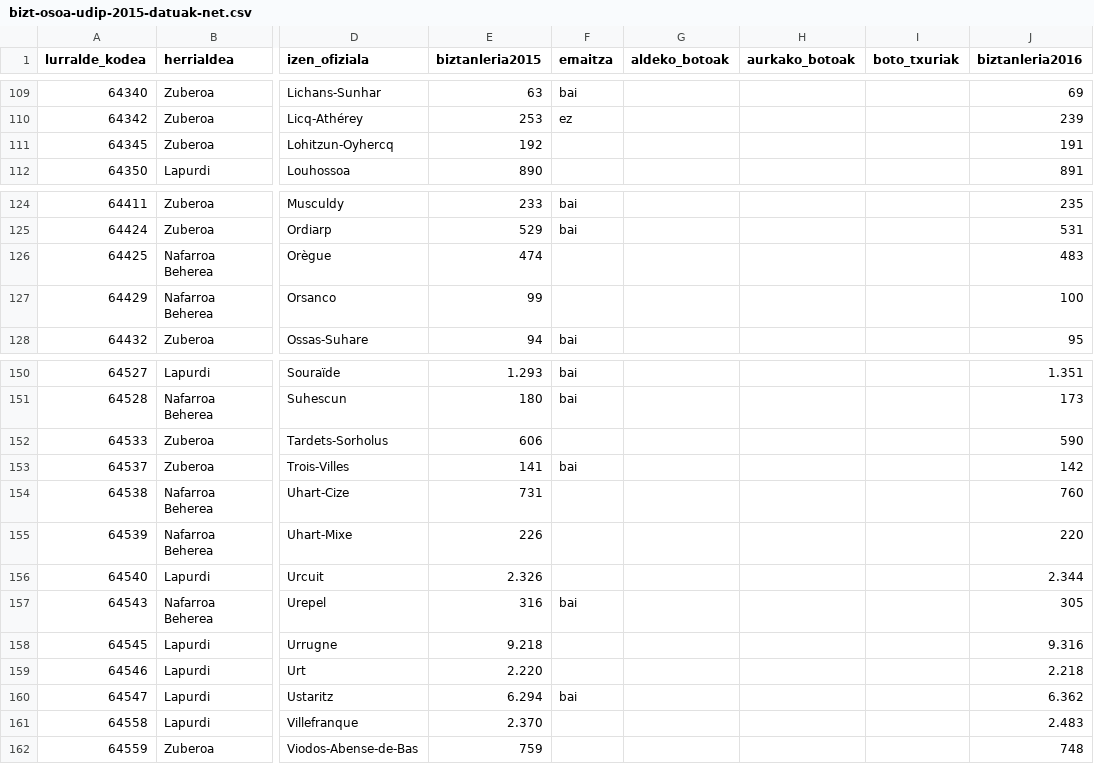
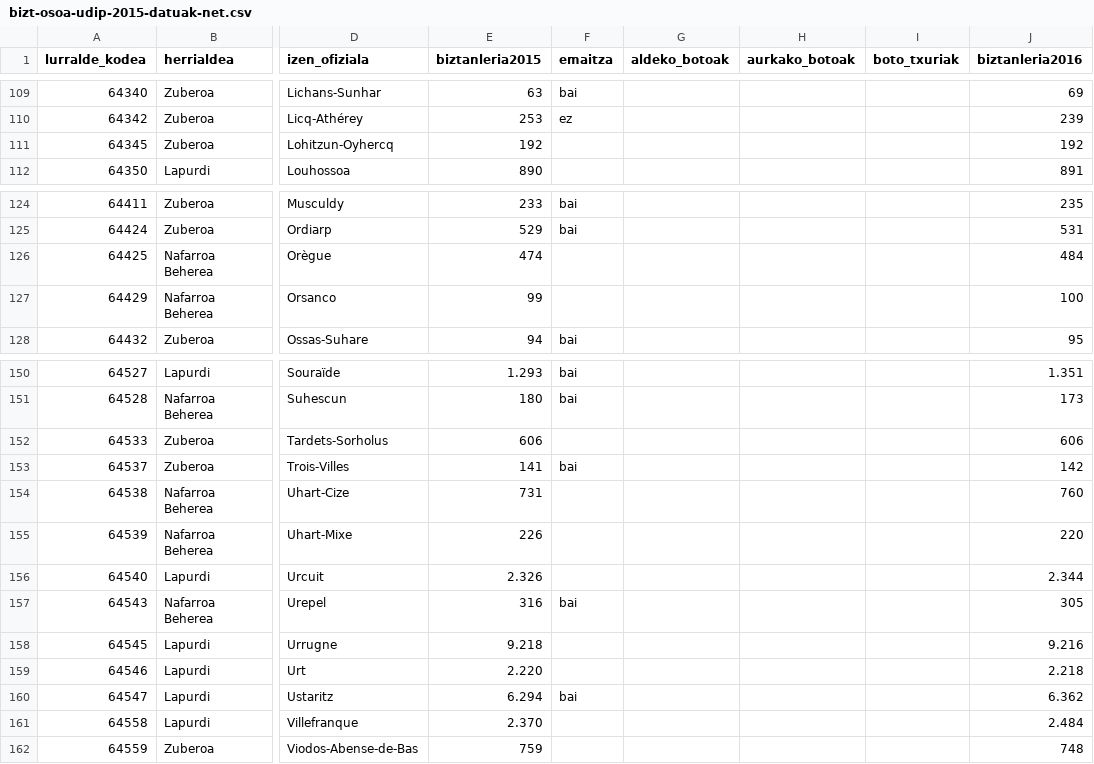
Before and after one commit to aldatsa/2016-herri-elkargo-bakarraren-bozketen-emaitzen-bisualizazioa, a CSV file: public/csv/bizt-osoa-udip-2015-datuak-net.csv, drawn as a sheet; only a part is shown, gaps mark what is left out; the diff names each change by its address in the sheet, - before the commit and + after, or states it on an @@ line.

Commit message:
Biztanle kopuru totala icipaysbasque-koarekin bat etortzea lortu

```diff
--- a/public/csv/bizt-osoa-udip-2015-datuak-net.csv
+++ b/public/csv/bizt-osoa-udip-2015-datuak-net.csv
-J111 (biztanleria2016): 191
+J111 (biztanleria2016): 192
-J126 (biztanleria2016): 483
+J126 (biztanleria2016): 484
-J152 (biztanleria2016): 590
+J152 (biztanleria2016): 606
-J158 (biztanleria2016): 9.316
+J158 (biztanleria2016): 9.216
-J161 (biztanleria2016): 2.483
+J161 (biztanleria2016): 2.484
```
Also changed, not shown: 1 other file.
